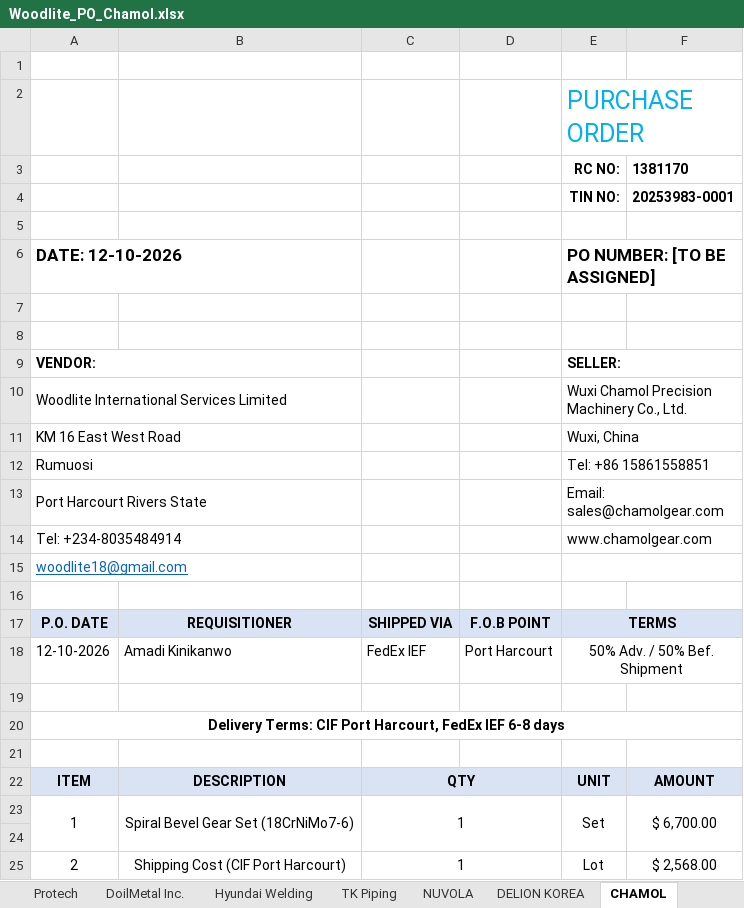
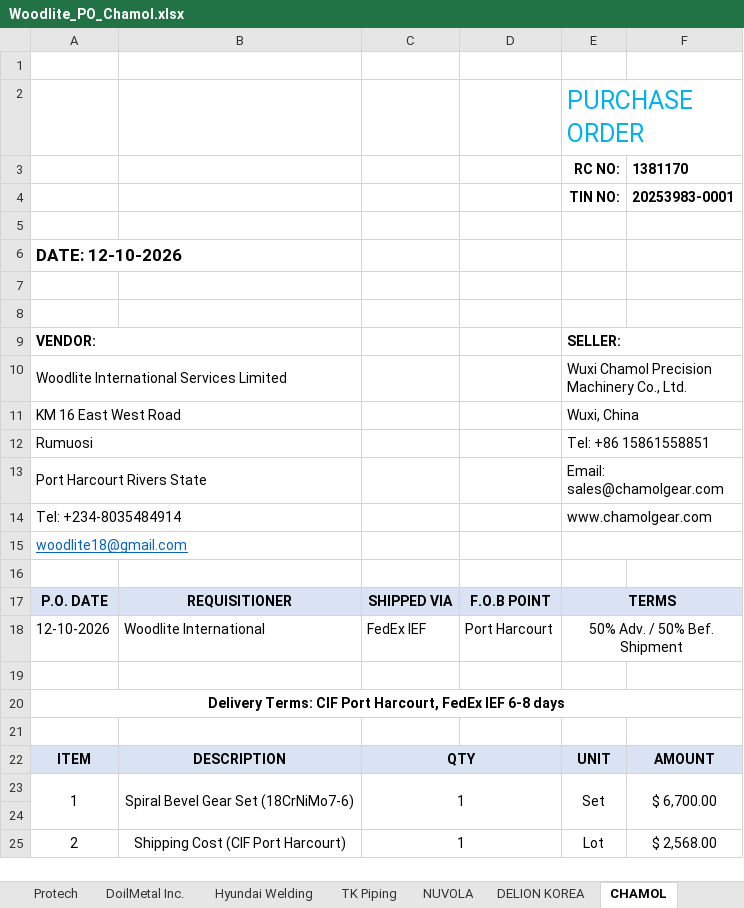
Before and after one commit to Odeam/Odeam, an Excel workbook: outputs/Woodlite_PO_Chamol.xlsx, sheet CHAMOL, drawn as a sheet; only a part is shown; values as stored, in another font and other column widths than the file's, no borders; charts and pictures not drawn; the diff names each change by its address in the sheet, - before the commit and + after, or states it on an @@ line.

```diff
--- a/outputs/Woodlite_PO_Chamol.xlsx (sheet CHAMOL)
+++ b/outputs/Woodlite_PO_Chamol.xlsx (sheet CHAMOL)
-E6: PO NUMBER: [TO BE ASSIGNED]
+E6: (empty)
-B18: Amadi Kinikanwo
+B18: Woodlite International
```
Also changed, not shown: 1 other file.
